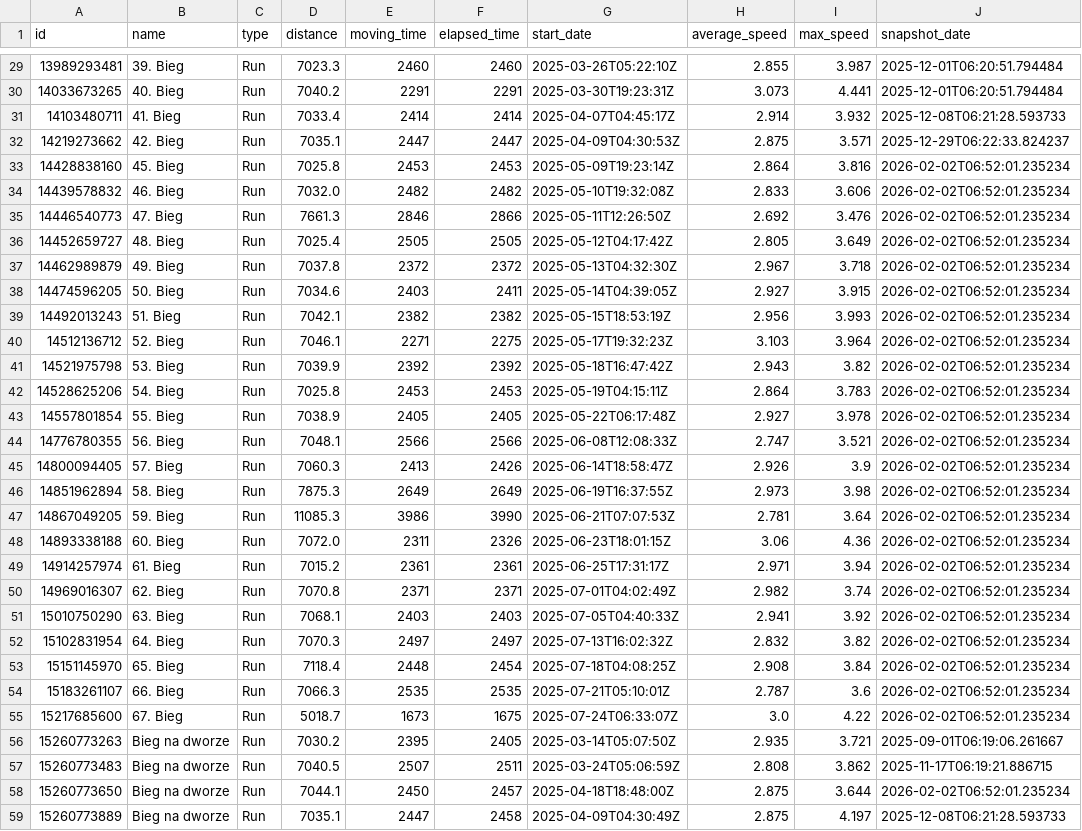
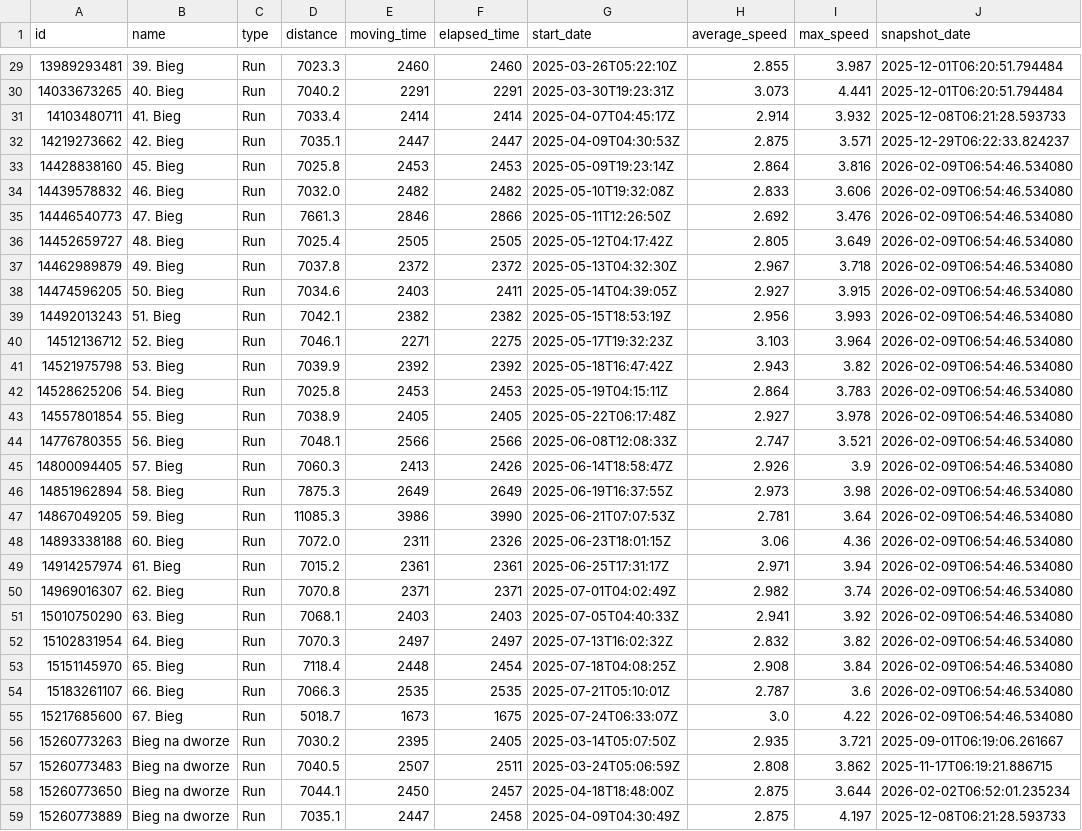
Before and after one commit to PiotrUr/90DaysDataAnalystChallange, a CSV file: PersonalDashboardProject/data/csv/strava_activities.csv, drawn as a sheet; only a part is shown, gaps mark what is left out; the diff covers the shown part only.

```diff
--- a/PersonalDashboardProject/data/csv/strava_activities.csv
+++ b/PersonalDashboardProject/data/csv/strava_activities.csv
@@ -32,25 +32,25 @@ id,name,type,distance,moving_time,elapsed_time,start_date,average_speed,max_spee
 14219273662,42. Bieg,Run,7035.1,2447,2447,2025-04-09T04:30:53Z,2.875,3.571,2025-12-29T06:22:33.824237
-14428838160,45. Bieg,Run,7025.8,2453,2453,2025-05-09T19:23:14Z,2.864,3.816,2026-02-02T06:52:01.235234
-14439578832,46. Bieg,Run,7032.0,2482,2482,2025-05-10T19:32:08Z,2.833,3.606,2026-02-02T06:52:01.235234
-14446540773,47. Bieg,Run,7661.3,2846,2866,2025-05-11T12:26:50Z,2.692,3.476,2026-02-02T06:52:01.235234
-14452659727,48. Bieg,Run,7025.4,2505,2505,2025-05-12T04:17:42Z,2.805,3.649,2026-02-02T06:52:01.235234
-14462989879,49. Bieg,Run,7037.8,2372,2372,2025-05-13T04:32:30Z,2.967,3.718,2026-02-02T06:52:01.235234
-14474596205,50. Bieg,Run,7034.6,2403,2411,2025-05-14T04:39:05Z,2.927,3.915,2026-02-02T06:52:01.235234
-14492013243,51. Bieg,Run,7042.1,2382,2382,2025-05-15T18:53:19Z,2.956,3.993,2026-02-02T06:52:01.235234
-14512136712,52. Bieg,Run,7046.1,2271,2275,2025-05-17T19:32:23Z,3.103,3.964,2026-02-02T06:52:01.235234
-14521975798,53. Bieg,Run,7039.9,2392,2392,2025-05-18T16:47:42Z,2.943,3.82,2026-02-02T06:52:01.235234
-14528625206,54. Bieg,Run,7025.8,2453,2453,2025-05-19T04:15:11Z,2.864,3.783,2026-02-02T06:52:01.235234
-14557801854,55. Bieg,Run,7038.9,2405,2405,2025-05-22T06:17:48Z,2.927,3.978,2026-02-02T06:52:01.235234
-14776780355,56. Bieg,Run,7048.1,2566,2566,2025-06-08T12:08:33Z,2.747,3.521,2026-02-02T06:52:01.235234
-14800094405,57. Bieg,Run,7060.3,2413,2426,2025-06-14T18:58:47Z,2.926,3.9,2026-02-02T06:52:01.235234
-14851962894,58. Bieg,Run,7875.3,2649,2649,2025-06-19T16:37:55Z,2.973,3.98,2026-02-02T06:52:01.235234
-14867049205,59. Bieg,Run,11085.3,3986,3990,2025-06-21T07:07:53Z,2.781,3.64,2026-02-02T06:52:01.235234
-14893338188,60. Bieg,Run,7072.0,2311,2326,2025-06-23T18:01:15Z,3.06,4.36,2026-02-02T06:52:01.235234
-14914257974,61. Bieg,Run,7015.2,2361,2361,2025-06-25T17:31:17Z,2.971,3.94,2026-02-02T06:52:01.235234
-14969016307,62. Bieg,Run,7070.8,2371,2371,2025-07-01T04:02:49Z,2.982,3.74,2026-02-02T06:52:01.235234
-15010750290,63. Bieg,Run,7068.1,2403,2403,2025-07-05T04:40:33Z,2.941,3.92,2026-02-02T06:52:01.235234
-15102831954,64. Bieg,Run,7070.3,2497,2497,2025-07-13T16:02:32Z,2.832,3.82,2026-02-02T06:52:01.235234
-15151145970,65. Bieg,Run,7118.4,2448,2454,2025-07-18T04:08:25Z,2.908,3.84,2026-02-02T06:52:01.235234
-15183261107,66. Bieg,Run,7066.3,2535,2535,2025-07-21T05:10:01Z,2.787,3.6,2026-02-02T06:52:01.235234
-15217685600,67. Bieg,Run,5018.7,1673,1675,2025-07-24T06:33:07Z,3.0,4.22,2026-02-02T06:52:01.235234
+14428838160,45. Bieg,Run,7025.8,2453,2453,2025-05-09T19:23:14Z,2.864,3.816,2026-02-09T06:54:46.534080
+14439578832,46. Bieg,Run,7032.0,2482,2482,2025-05-10T19:32:08Z,2.833,3.606,2026-02-09T06:54:46.534080
+14446540773,47. Bieg,Run,7661.3,2846,2866,2025-05-11T12:26:50Z,2.692,3.476,2026-02-09T06:54:46.534080
+14452659727,48. Bieg,Run,7025.4,2505,2505,2025-05-12T04:17:42Z,2.805,3.649,2026-02-09T06:54:46.534080
+14462989879,49. Bieg,Run,7037.8,2372,2372,2025-05-13T04:32:30Z,2.967,3.718,2026-02-09T06:54:46.534080
+14474596205,50. Bieg,Run,7034.6,2403,2411,2025-05-14T04:39:05Z,2.927,3.915,2026-02-09T06:54:46.534080
+14492013243,51. Bieg,Run,7042.1,2382,2382,2025-05-15T18:53:19Z,2.956,3.993,2026-02-09T06:54:46.534080
+14512136712,52. Bieg,Run,7046.1,2271,2275,2025-05-17T19:32:23Z,3.103,3.964,2026-02-09T06:54:46.534080
+14521975798,53. Bieg,Run,7039.9,2392,2392,2025-05-18T16:47:42Z,2.943,3.82,2026-02-09T06:54:46.534080
+14528625206,54. Bieg,Run,7025.8,2453,2453,2025-05-19T04:15:11Z,2.864,3.783,2026-02-09T06:54:46.534080
+14557801854,55. Bieg,Run,7038.9,2405,2405,2025-05-22T06:17:48Z,2.927,3.978,2026-02-09T06:54:46.534080
+14776780355,56. Bieg,Run,7048.1,2566,2566,2025-06-08T12:08:33Z,2.747,3.521,2026-02-09T06:54:46.534080
+14800094405,57. Bieg,Run,7060.3,2413,2426,2025-06-14T18:58:47Z,2.926,3.9,2026-02-09T06:54:46.534080
+14851962894,58. Bieg,Run,7875.3,2649,2649,2025-06-19T16:37:55Z,2.973,3.98,2026-02-09T06:54:46.534080
+14867049205,59. Bieg,Run,11085.3,3986,3990,2025-06-21T07:07:53Z,2.781,3.64,2026-02-09T06:54:46.534080
+14893338188,60. Bieg,Run,7072.0,2311,2326,2025-06-23T18:01:15Z,3.06,4.36,2026-02-09T06:54:46.534080
+14914257974,61. Bieg,Run,7015.2,2361,2361,2025-06-25T17:31:17Z,2.971,3.94,2026-02-09T06:54:46.534080
+14969016307,62. Bieg,Run,7070.8,2371,2371,2025-07-01T04:02:49Z,2.982,3.74,2026-02-09T06:54:46.534080
+15010750290,63. Bieg,Run,7068.1,2403,2403,2025-07-05T04:40:33Z,2.941,3.92,2026-02-09T06:54:46.534080
+15102831954,64. Bieg,Run,7070.3,2497,2497,2025-07-13T16:02:32Z,2.832,3.82,2026-02-09T06:54:46.534080
+15151145970,65. Bieg,Run,7118.4,2448,2454,2025-07-18T04:08:25Z,2.908,3.84,2026-02-09T06:54:46.534080
+15183261107,66. Bieg,Run,7066.3,2535,2535,2025-07-21T05:10:01Z,2.787,3.6,2026-02-09T06:54:46.534080
+15217685600,67. Bieg,Run,5018.7,1673,1675,2025-07-24T06:33:07Z,3.0,4.22,2026-02-09T06:54:46.534080
 15260773263,Bieg na dworze,Run,7030.2,2395,2405,2025-03-14T05:07:50Z,2.935,3.721,2025-09-01T06:19:06.261667
```
Also changed, not shown: 1 added row and 26 edited cells elsewhere in this file, PersonalDashboardProject/data/csv/github_repos.csv, PersonalDashboardProject/data/csv/github_user_stats.csv, 2 other files.
